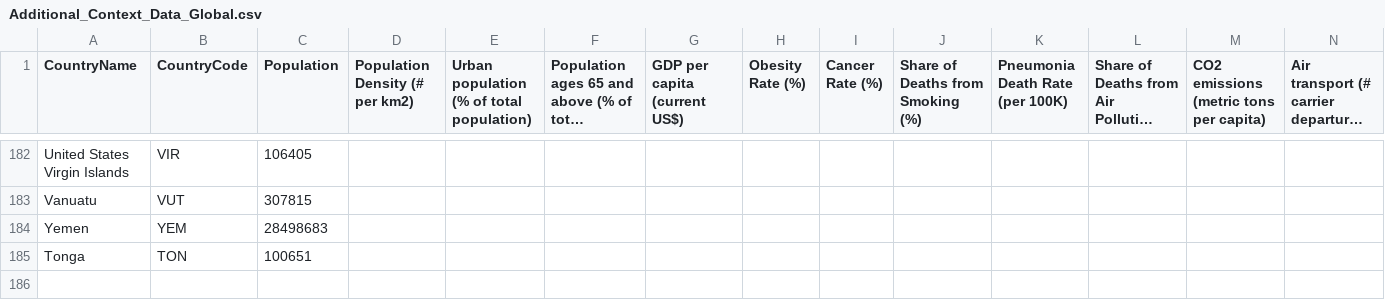
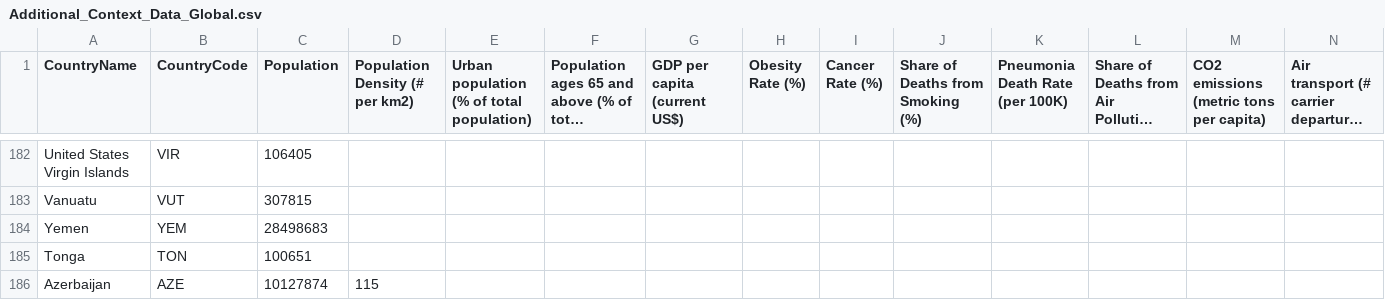
Before and after one commit to cognizant-ai-labs/covid-xprize, a CSV file: covid_xprize/data_sources/Additional_Context_Data_Global.csv, drawn as a sheet; only a part is shown, gaps mark what is left out; long unchanged cells end in ….

```diff
--- a/covid_xprize/data_sources/Additional_Context_Data_Global.csv
+++ b/covid_xprize/data_sources/Additional_Context_Data_Global.csv
@@ -185 +185,2 @@ Yemen,YEM,28498683,,,,,,,,,,,
 Tonga,TON,100651,,,,,,,,,,,
+Azerbaijan,AZE,10127874,115,,,,,,,,,,
```
Also changed, not shown: covid_xprize/data_sources/owd_by_country.csv, covid_xprize/data_sources/owd_by_country_imputed.csv, 1 other file.
